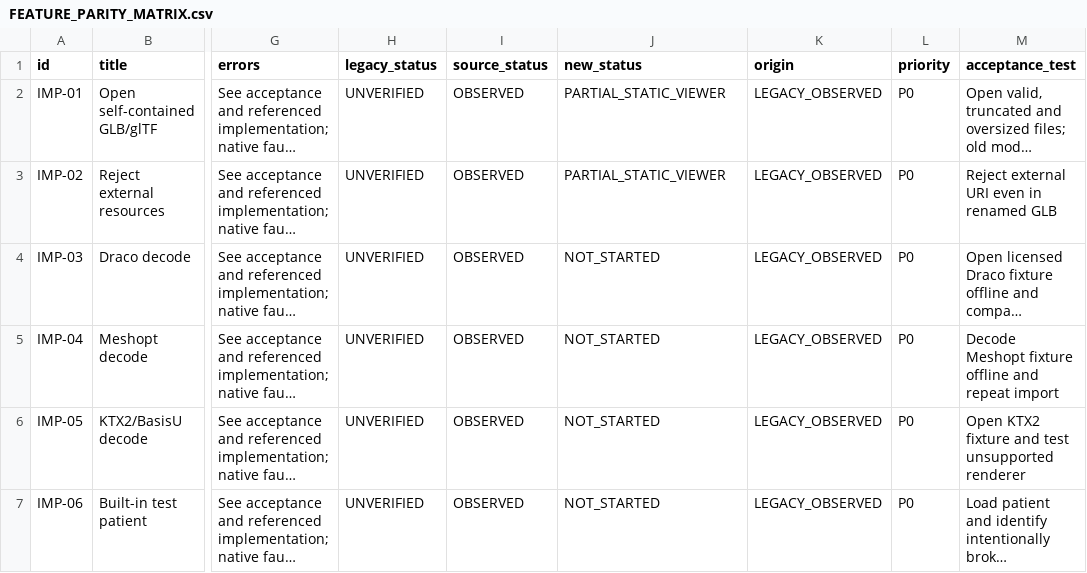
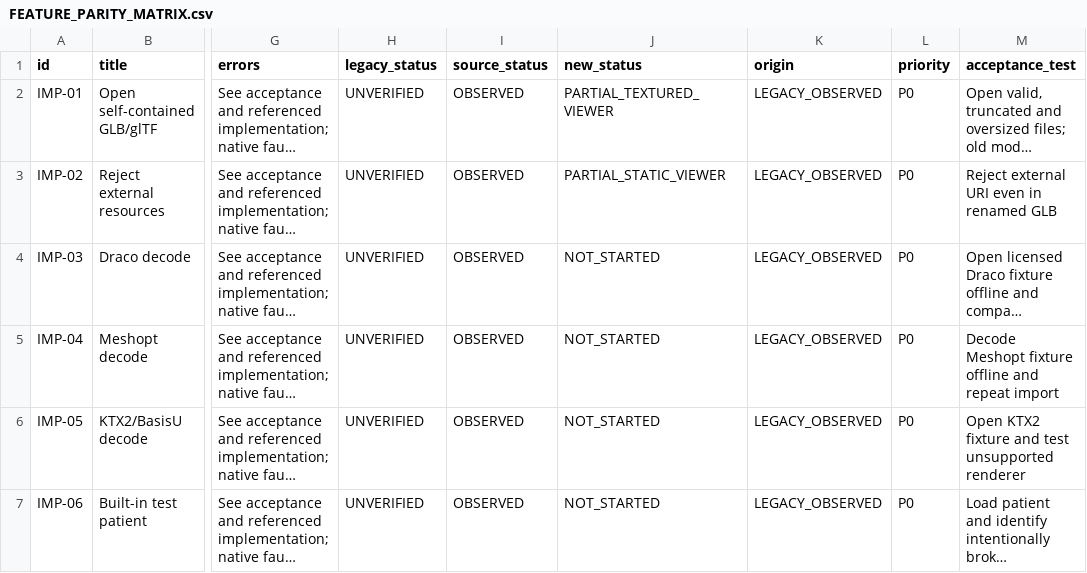
Before and after one commit to ConstantineJJ/Asset-Doctor-RT-PT-2.0, a CSV file: docs/FEATURE_PARITY_MATRIX.csv, drawn as a sheet; only a part is shown, gaps mark what is left out; long unchanged cells end in …; the diff names each change by its address in the sheet, - before the commit and + after, or states it on an @@ line.

Commit message:
docs: record textured GLB verification and remaining material scope

```diff
--- a/docs/FEATURE_PARITY_MATRIX.csv
+++ b/docs/FEATURE_PARITY_MATRIX.csv
-J2 (new_status): PARTIAL_STATIC_VIEWER
+J2 (new_status): PARTIAL_TEXTURED_VIEWER
```
Also changed, not shown: 8 other files.
